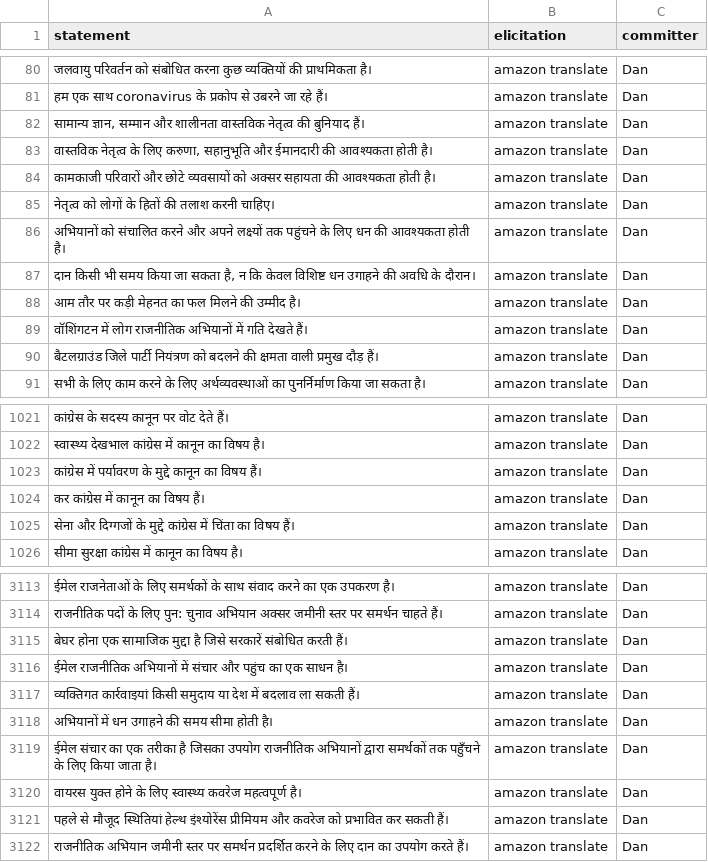
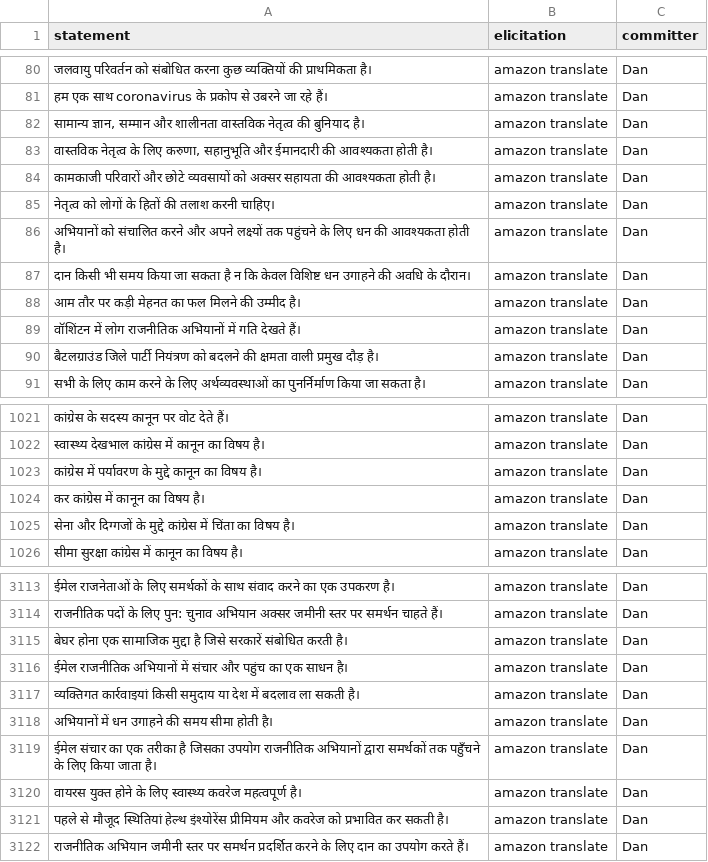
Before and after one commit to Watts-Lab/commonsense-statements, a CSV file: raw_statements/email_statements_hi_cleaned.csv, drawn as a sheet; only a part is shown, gaps mark what is left out; the diff covers the shown part only; the diff names each change by its address in the sheet, - before the commit and + after, or states it on an @@ line.

```diff
--- a/raw_statements/email_statements_hi_cleaned.csv
+++ b/raw_statements/email_statements_hi_cleaned.csv
-A82 (statement): …की बुनियाद हैं।
+A82 (statement): …की बुनियाद है।
-A87 (statement): …जा सकता है, न कि…
+A87 (statement): …जा सकता है न कि…
-A89 (statement): वॉशिंगटन में लोग…
+A89 (statement): वॉशिंटन में लोग…
-A90 (statement): …प्रमुख दौड़ हैं।
+A90 (statement): …प्रमुख दौड़ है।
-A1023 (statement): …का विषय हैं।
+A1023 (statement): …का विषय है।
-A1024 (statement): कर कांग्रेस में कानून का विषय हैं।
+A1024 (statement): कर कांग्रेस में कानून का विषय है।
-A1025 (statement): …का विषय हैं।
+A1025 (statement): …का विषय है।
-A3115 (statement): …संबोधित करती हैं।
+A3115 (statement): …संबोधित करती है।
-A3117 (statement): …ला सकती हैं।
+A3117 (statement): …ला सकती है।
-A3121 (statement): …कर सकती हैं।
+A3121 (statement): …कर सकती है।
```
Also changed, not shown: 117 edited cells elsewhere in this file, raw_statements/email_statements_ar_cleaned.csv, raw_statements/email_statements_bn_cleaned.csv, 9 other files.
